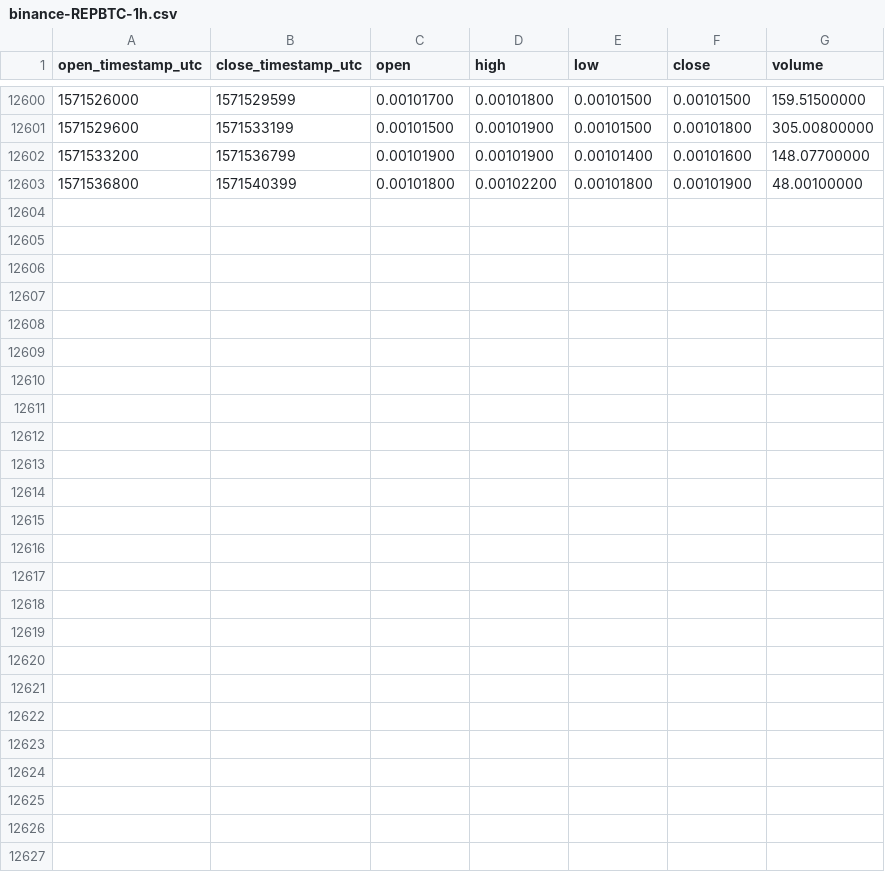
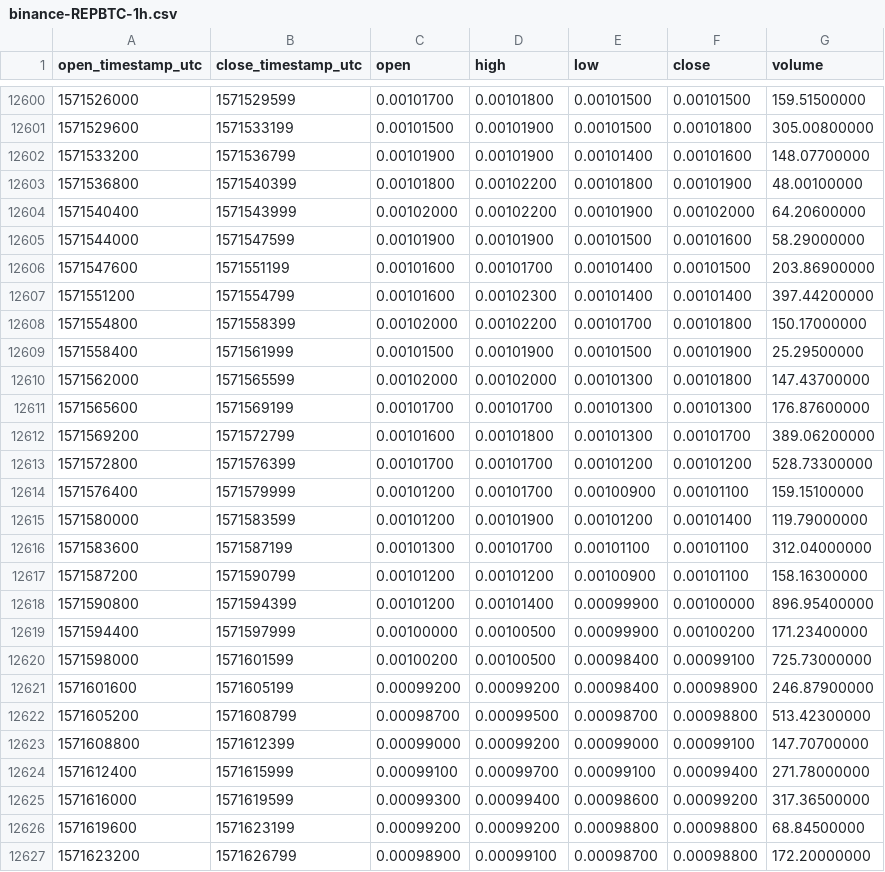
Before and after one commit to cryptobigbro/binance-REPBTC, a CSV file: binance-REPBTC-1h.csv, drawn as a sheet; only a part is shown, gaps mark what is left out; the diff names each change by its address in the sheet, - before the commit and + after, or states it on an @@ line.

Commit message:
Update OHLCV data.

```diff
--- a/binance-REPBTC-1h.csv
+++ b/binance-REPBTC-1h.csv
+row 12604: 1571540400 | 1571543999 | 0.00102000 | 0.00102200 | 0.00101900 | 0.00102000 | 64.20600000
+row 12605: 1571544000 | 1571547599 | 0.00101900 | 0.00101900 | 0.00101500 | 0.00101600 | 58.29000000
+row 12606: 1571547600 | 1571551199 | 0.00101600 | 0.00101700 | 0.00101400 | 0.00101500 | 203.86900000
+row 12607: 1571551200 | 1571554799 | 0.00101600 | 0.00102300 | 0.00101400 | 0.00101400 | 397.44200000
+row 12608: 1571554800 | 1571558399 | 0.00102000 | 0.00102200 | 0.00101700 | 0.00101800 | 150.17000000
+row 12609: 1571558400 | 1571561999 | 0.00101500 | 0.00101900 | 0.00101500 | 0.00101900 | 25.29500000
+row 12610: 1571562000 | 1571565599 | 0.00102000 | 0.00102000 | 0.00101300 | 0.00101800 | 147.43700000
+row 12611: 1571565600 | 1571569199 | 0.00101700 | 0.00101700 | 0.00101300 | 0.00101300 | 176.87600000
+row 12612: 1571569200 | 1571572799 | 0.00101600 | 0.00101800 | 0.00101300 | 0.00101700 | 389.06200000
+row 12613: 1571572800 | 1571576399 | 0.00101700 | 0.00101700 | 0.00101200 | 0.00101200 | 528.73300000
+row 12614: 1571576400 | 1571579999 | 0.00101200 | 0.00101700 | 0.00100900 | 0.00101100 | 159.15100000
+row 12615: 1571580000 | 1571583599 | 0.00101200 | 0.00101900 | 0.00101200 | 0.00101400 | 119.79000000
+row 12616: 1571583600 | 1571587199 | 0.00101300 | 0.00101700 | 0.00101100 | 0.00101100 | 312.04000000
+row 12617: 1571587200 | 1571590799 | 0.00101200 | 0.00101200 | 0.00100900 | 0.00101100 | 158.16300000
+row 12618: 1571590800 | 1571594399 | 0.00101200 | 0.00101400 | 0.00099900 | 0.00100000 | 896.95400000
+row 12619: 1571594400 | 1571597999 | 0.00100000 | 0.00100500 | 0.00099900 | 0.00100200 | 171.23400000
+row 12620: 1571598000 | 1571601599 | 0.00100200 | 0.00100500 | 0.00098400 | 0.00099100 | 725.73000000
+row 12621: 1571601600 | 1571605199 | 0.00099200 | 0.00099200 | 0.00098400 | 0.00098900 | 246.87900000
+row 12622: 1571605200 | 1571608799 | 0.00098700 | 0.00099500 | 0.00098700 | 0.00098800 | 513.42300000
+row 12623: 1571608800 | 1571612399 | 0.00099000 | 0.00099200 | 0.00099000 | 0.00099100 | 147.70700000
+row 12624: 1571612400 | 1571615999 | 0.00099100 | 0.00099700 | 0.00099100 | 0.00099400 | 271.78000000
+row 12625: 1571616000 | 1571619599 | 0.00099300 | 0.00099400 | 0.00098600 | 0.00099200 | 317.36500000
+row 12626: 1571619600 | 1571623199 | 0.00099200 | 0.00099200 | 0.00098800 | 0.00098800 | 68.84500000
+row 12627: 1571623200 | 1571626799 | 0.00098900 | 0.00099100 | 0.00098700 | 0.00098800 | 172.20000000
```
Also changed, not shown: binance-REPBTC-1d.csv.
